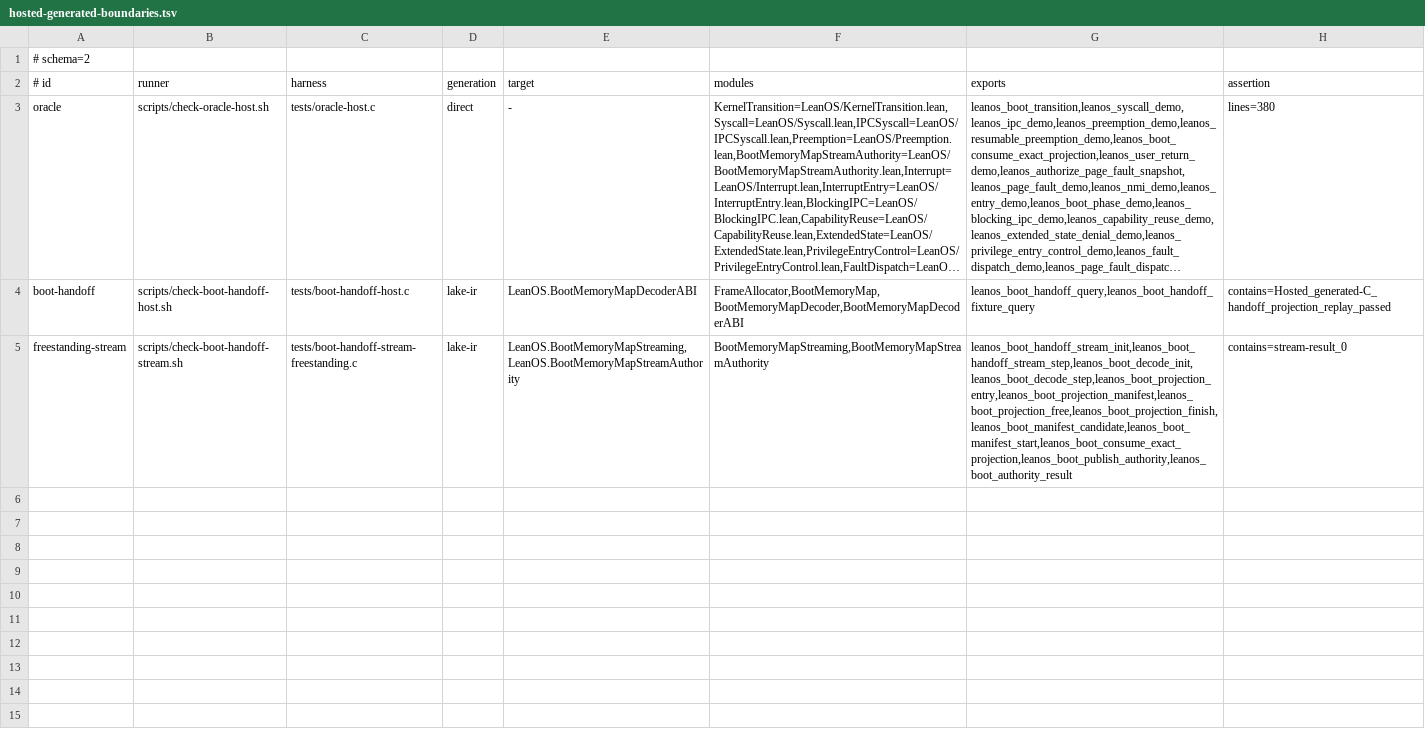
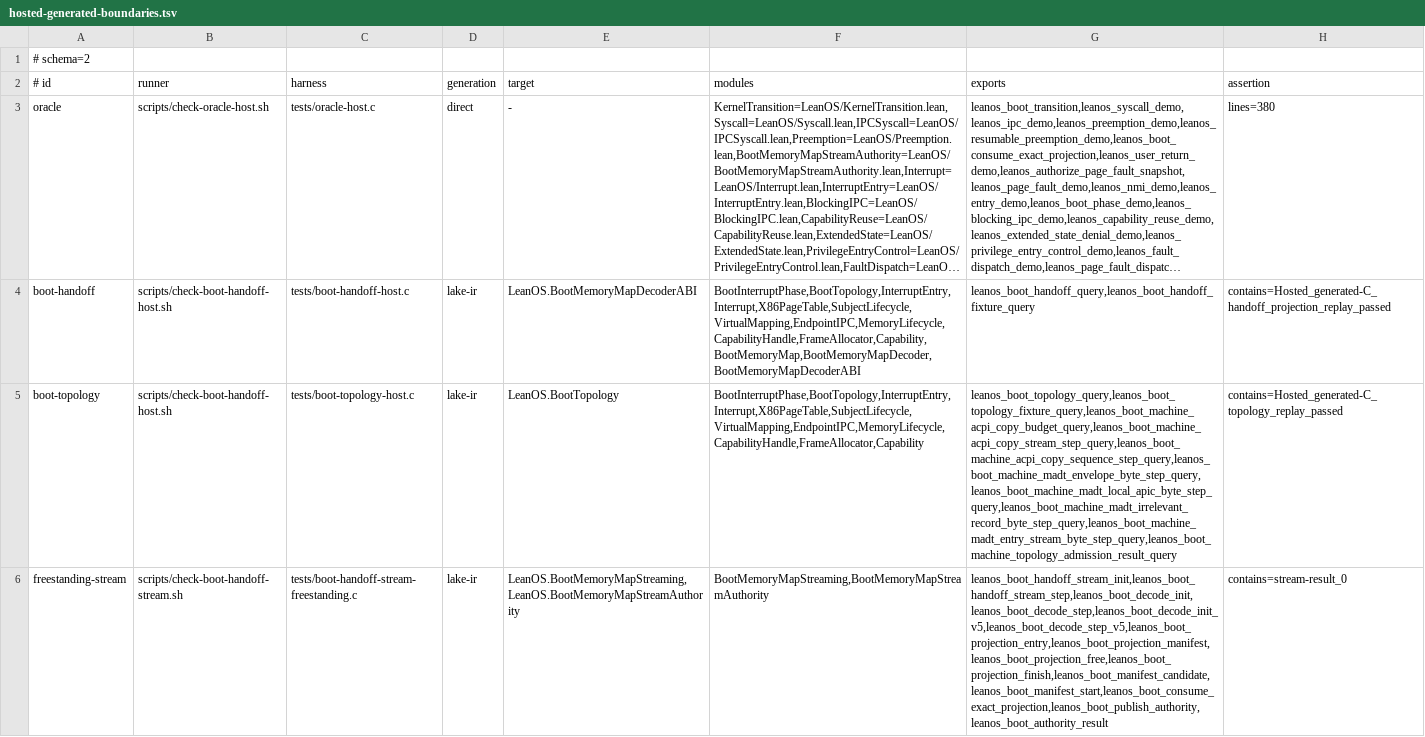
Before and after one commit to namvdo/leanos, a TSV file: scripts/hosted-generated-boundaries.tsv, drawn as a sheet; long unchanged cells end in …; addresses are those after the commit; the diff names each change by its address in the sheet, - before the commit and + after, or states it on an @@ line.

Commit message:
feat(boot): model single-core topology admission (#215)
* feat(boot): model single-core topology admission

* feat(boot): bind admission to topology source

* fix(boot): reject online-capable processors

* feat(boot): normalize bounded MADT records

* test(boot): expand MADT admission corpus

* feat(boot): make topology admission fail-stop

* docs(proof): publish single-core admission claim

* fix(proof): derive single-core claim from admission

* fix(boot): compose topology rejection with boot latch

* ci: restore available pinned qemu package

* ci(qemu): align exact package revision

* test(boot): add topology proof-integrity negatives

* feat(boot): decode bounded MADT entry bytes

* fix(boot): decode mixed q35 MADT entries

* proof(boot): exercise raw topology admission

* test(boot): replay topology admission in generated C

* test(boot): reject mutated topology identities

* feat(boot): select authoritative ACPI root

* fix(boot): require topology admission before runtime

* feat(boot): decode copied ACPI root tags

* fix(boot): preserve exact ACPI root identity

* fix(ci): close full projection module imports

* feat(boot): validate bounded ACPI table headers

* feat(boot): decode bounded ACPI root entries

* fix(boot): bound copied ACPI tables

* fix(boot): validate complete MADT admission

* feat(boot): select unique translated MADT

* test(boot): replay complete MADT rejections

* feat(boot): bind ACPI root selection to admission

* proof(boot): bind security claim to ACPI root

* test(boot): replay authoritative topology admission

* feat(boot): enforce single-core topology admission

* fix(ci): inventory topology boundary exports

* fix(boot): map high ACPI tables safely

* ci: allow the complete QEMU matrix to finish

---------

Co-authored-by: Rudi Cilibrasi <cilibrar@gmail.com>

```diff
--- a/scripts/hosted-generated-boundaries.tsv
+++ b/scripts/hosted-generated-boundaries.tsv
-F4 (modules): FrameAllocator,BootMemoryMap,BootMemoryMapDecoder,BootMemoryMapDecoderABI
+F4 (modules): BootInterruptPhase,BootTopology,InterruptEntry,Interrupt,X86PageTable,SubjectLifecycle,VirtualMapping,EndpointIPC,MemoryLifecycle,CapabilityHandle,FrameAllocator,Capability,BootMemoryMap,BootMemoryMapDecoder,BootMemoryMapDecoderABI
+row 5: boot-topology | scripts/check-boot-handoff-host.sh | tests/boot-topology-host.c | lake-ir | LeanOS.BootTopology | BootInterruptPhase,BootTopology,InterruptEntry,Interrupt,X86PageTable,SubjectLifecycle,VirtualMapping,EndpointIPC,MemoryLifecycle,CapabilityHandle,FrameAllocator,Capability | leanos_boot_topology_query,leanos_boot_topology_fixture_query,leanos_boot_machine_acpi_copy_budget_query,leanos_boot_machine_acpi_copy_stream_step_query,leanos_boot_machine_acpi_copy_sequence_step_query,leanos_boot_machine_madt_envelope_byte_step_query,leanos_boot_machine_madt_local_apic_byte_step_query,leanos_boot_machine_madt_irrelevant_record_byte_step_query,leanos_boot_machine_madt_entry_stream_byte_step_query,leanos_boot_machine_topology_admission_result_query | contains=Hosted_generated-C_topology_replay_passed
-G6 (exports): leanos_boot_handoff_stream_init,leanos_boot_handoff_stream_step,leanos_boot_decode_init,leanos_boot_decode_step,leanos_boot_projection_entry,leanos_boot_projection_manifest,leanos_boot_projection_free,leanos_boot_projection_finish,leanos_boot_manifest_candidate,leanos_boot_manifest_start,leanos_boot_consume_exact_projection,leanos_boot_publish_authority,leanos_boot_authority_result
+G6 (exports): leanos_boot_handoff_stream_init,leanos_boot_handoff_stream_step,leanos_boot_decode_init,leanos_boot_decode_step,leanos_boot_decode_init_v5,leanos_boot_decode_step_v5,leanos_boot_projection_entry,leanos_boot_projection_manifest,leanos_boot_projection_free,leanos_boot_projection_finish,leanos_boot_manifest_candidate,leanos_boot_manifest_start,leanos_boot_consume_exact_projection,leanos_boot_publish_authority,leanos_boot_authority_result
```
Also changed, not shown: 21 other files.
